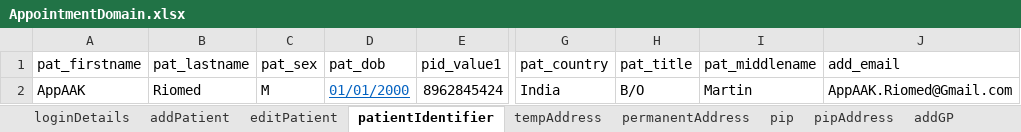
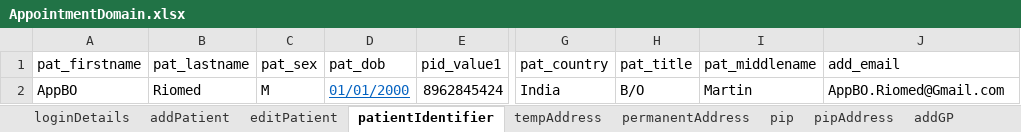
Before and after one commit to manojvyavahare27/ReleaseC4Automation, an Excel workbook: ExcelFiles/AppointmentDomain.xlsx, sheet patientIdentifier, drawn as a sheet; only a part is shown, gaps mark what is left out; values as stored, in another font and other column widths than the file's, no borders; the diff names each change by its address in the sheet, - before the commit and + after, or states it on an @@ line.

```diff
--- a/ExcelFiles/AppointmentDomain.xlsx (sheet patientIdentifier)
+++ b/ExcelFiles/AppointmentDomain.xlsx (sheet patientIdentifier)
-A2 (pat_firstname): AppAAK
+A2 (pat_firstname): AppBO
-J2 (add_email): AppAAK.Riomed@Gmail.com
+J2 (add_email): AppBO.Riomed@Gmail.com
```
Also changed, not shown: sheet addPatient, sheet editPatient.
